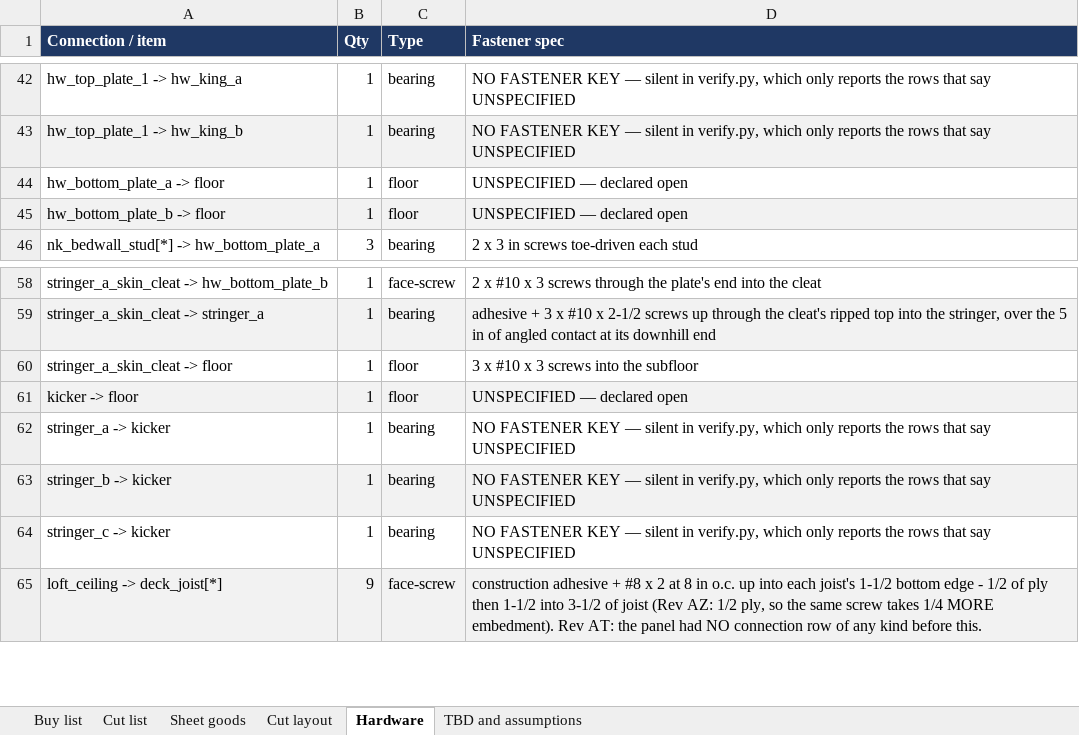
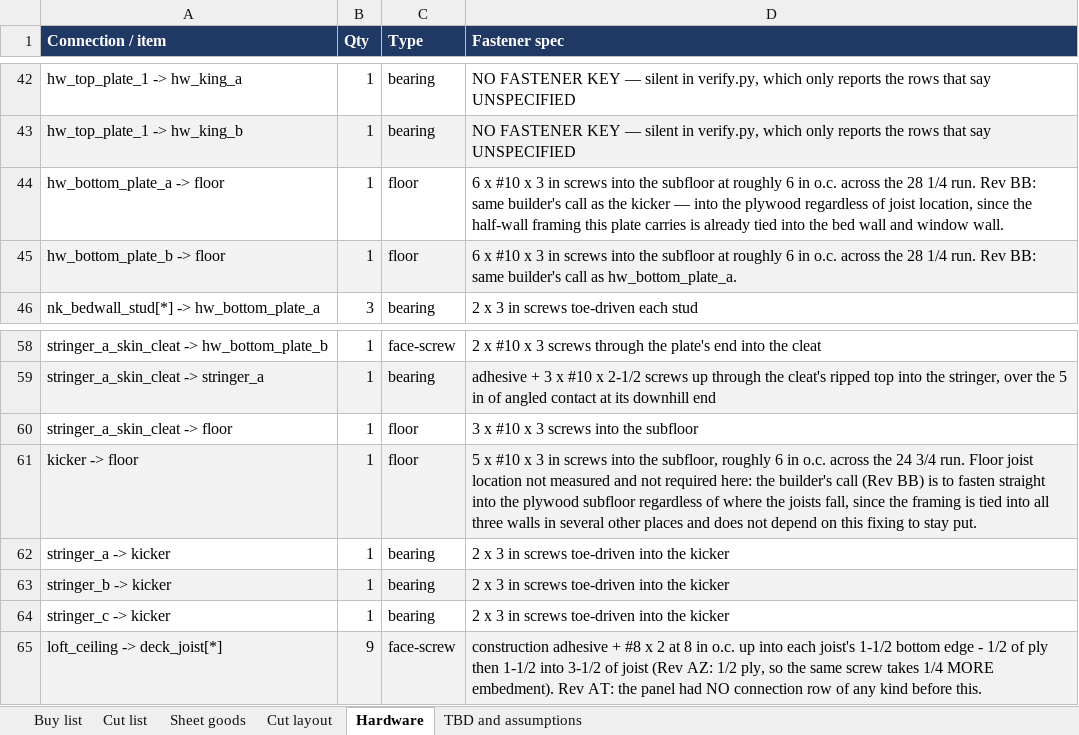
Before and after one commit to galenandrew/wills-loft-bed, an Excel workbook: materials/materials-list.xlsx, sheet Hardware, drawn as a sheet; only a part is shown, gaps mark what is left out; values as stored, in another font and other column widths than the file's, no borders; the diff names each change by its address in the sheet, - before the commit and + after, or states it on an @@ line.

```diff
--- a/materials/materials-list.xlsx (sheet Hardware)
+++ b/materials/materials-list.xlsx (sheet Hardware)
-D44 (Fastener spec): UNSPECIFIED — declared open
+D44 (Fastener spec): 6 x #10 x 3 in screws into the subfloor at roughly 6 in o.c. across the 28 1/4 run. Rev BB: same builder's call as the kicker — into the plywood regardless of joist location, since the half-wall framing this plate carries is already tied into the bed wall and window wall.
-D45 (Fastener spec): UNSPECIFIED — declared open
+D45 (Fastener spec): 6 x #10 x 3 in screws into the subfloor at roughly 6 in o.c. across the 28 1/4 run. Rev BB: same builder's call as hw_bottom_plate_a.
-D61 (Fastener spec): UNSPECIFIED — declared open
+D61 (Fastener spec): 5 x #10 x 3 in screws into the subfloor, roughly 6 in o.c. across the 24 3/4 run. Floor joist location not measured and not required here: the builder's call (Rev BB) is to fasten straight into the plywood subfloor regardless of where the joists fall, since the framing is tied into all three walls in several other places and does not depend on this fixing to stay put.
-D62:D64 (Fastener spec): NO FASTENER KEY — silent in verify.py, which only reports the rows that say UNSPECIFIED
+D62:D64 (Fastener spec): 2 x 3 in screws toe-driven into the kicker
```
Also changed, not shown: sheet Buy list, sheet Cut list, sheet TBD and assumptions, 27 other files.
